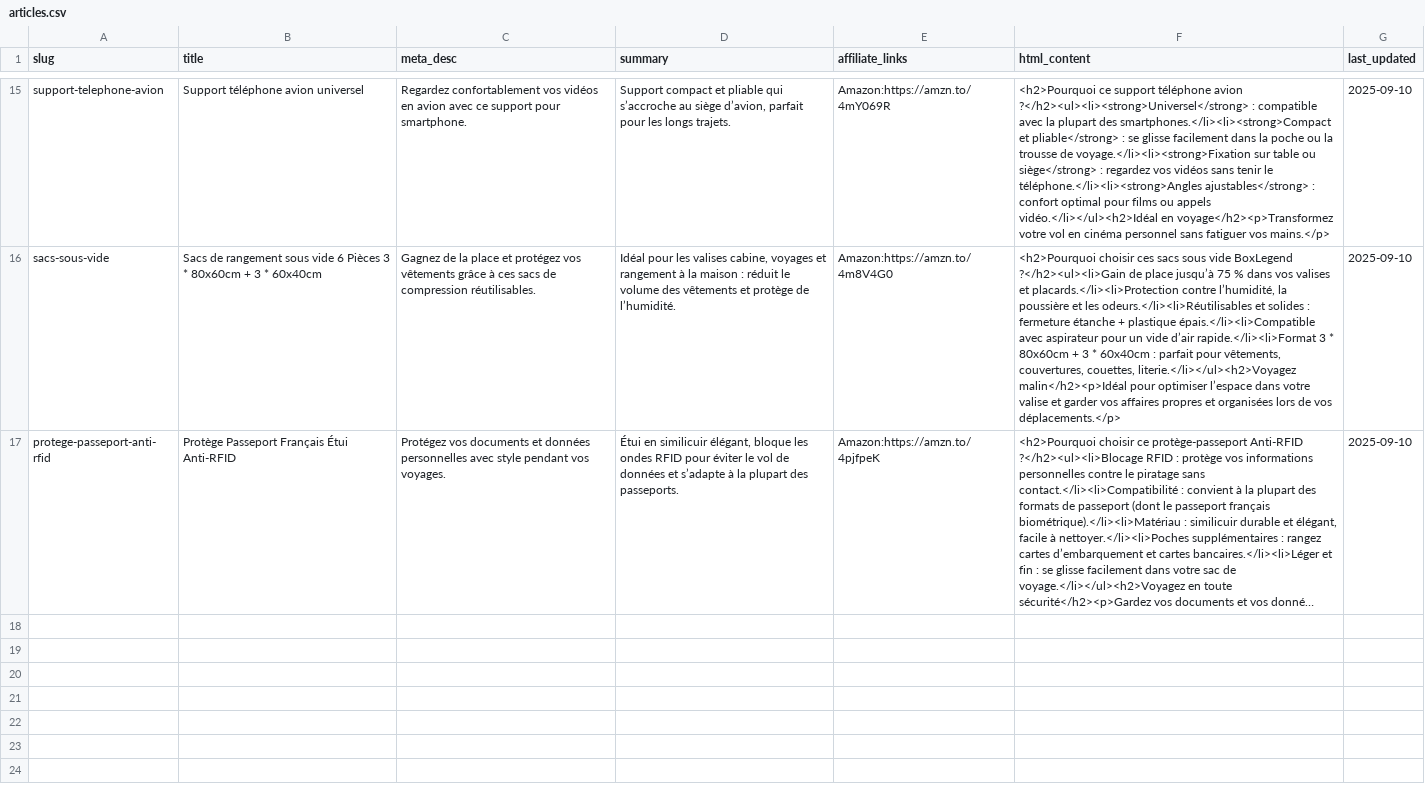
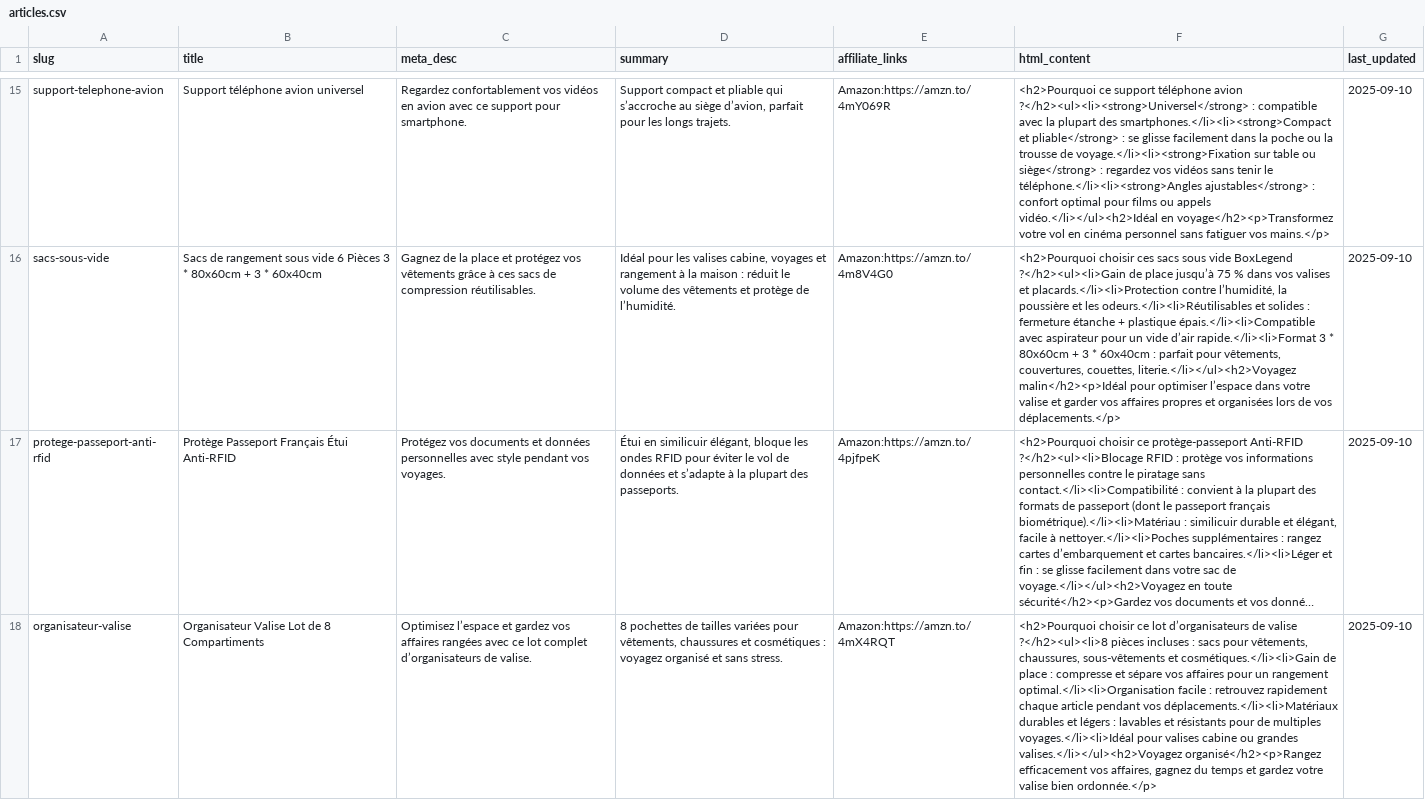
Before and after one commit to francois-cf/guidefacile, a CSV file: data/articles.csv, drawn as a sheet; only a part is shown, gaps mark what is left out; long unchanged cells end in …; the diff names each change by its address in the sheet, - before the commit and + after, or states it on an @@ line.

Commit message:
Update articles.csv

```diff
--- a/data/articles.csv
+++ b/data/articles.csv
+row 18: organisateur-valise | Organisateur Valise Lot de 8 Compartiments | Optimisez l’espace et gardez vos affaires rangées avec ce lot complet d’organisateurs de valise. | 8 pochettes de tailles variées pour vêtements, chaussures et cosmétiques : voyagez organisé et sans stress. | Amazon:https://amzn.to/4mX4RQT | <h2>Pourquoi choisir ce lot d’organisateurs de valise ?</h2><ul><li>8 pièces incluses : sacs pour vêtements, chaussures, sous-vêtements et cosmétiques.</li><li>Gain de place : compresse et sépare vos affaires pour un rangement optimal.</li><li>Organisation facile : retrouvez rapidement chaque article pendant vos déplacements.</li><li>Matériaux durables et légers : lavables et résistants pour de multiples voyages.</li><li>Idéal pour valises cabine ou grandes valises.</li></ul><h2>Voyagez organisé</h2><p>Rangez efficacement vos affaires, gagnez du temps et gardez votre valise bien ordonnée.</p> | 2025-09-10
```
